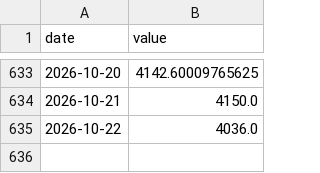
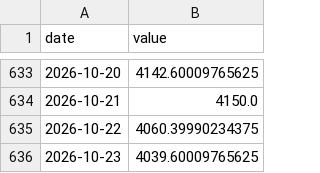
Before and after one commit to weitaozheng1225-tech/finance-analysis, a CSV file: data/timeseries/gold.csv, drawn as a sheet; only a part is shown, gaps mark what is left out.

```diff
--- a/data/timeseries/gold.csv
+++ b/data/timeseries/gold.csv
@@ -634,2 +634,3 @@ date,value
 2026-10-21,4150.0
-2026-10-22,4036.0
+2026-10-22,4060.39990234375
+2026-10-23,4039.60009765625
```
Also changed, not shown: data/timeseries/dxy.csv, data/timeseries/jgb_10s30s.csv, 21 other files.
